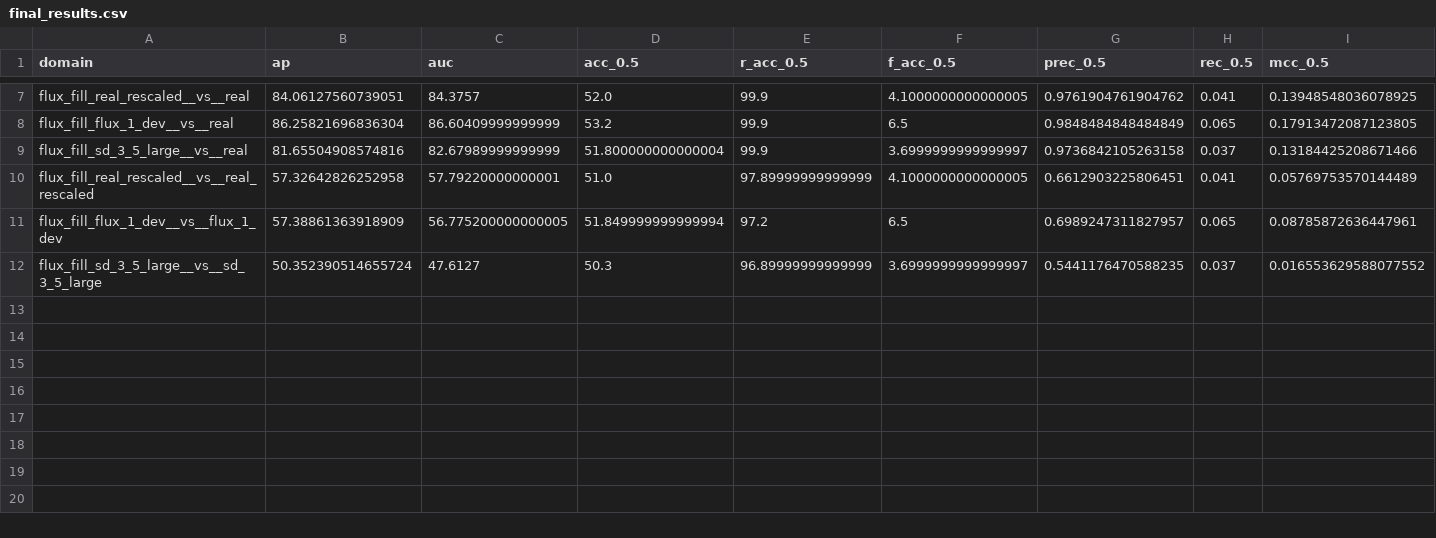
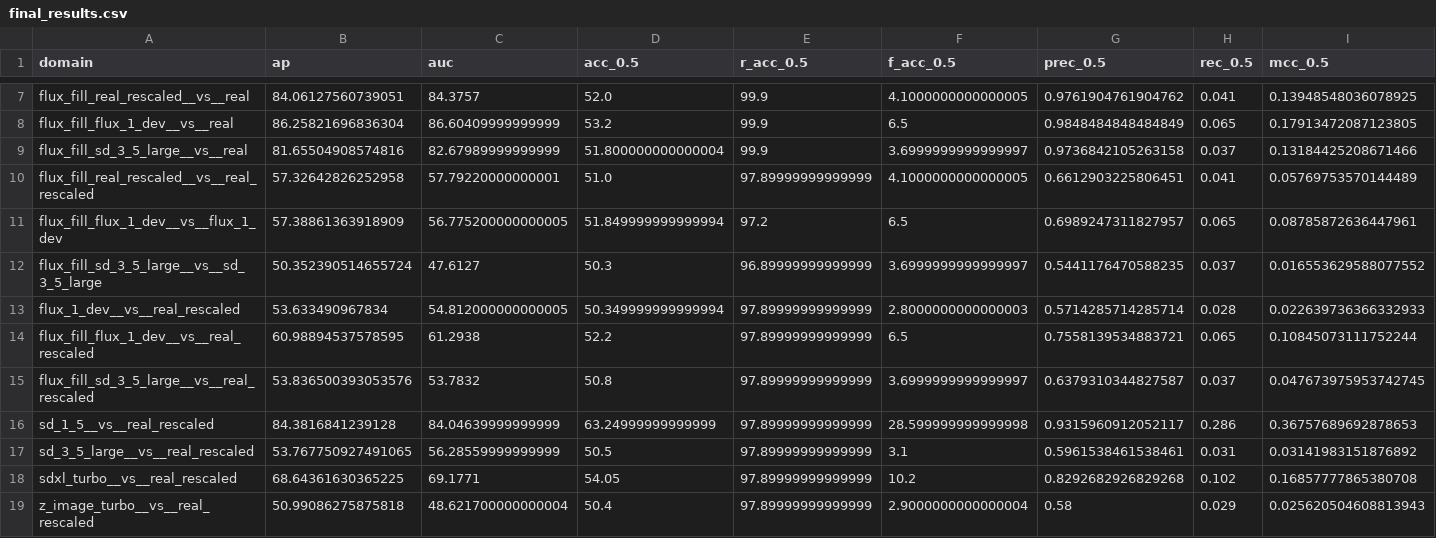
Before and after one commit to marek-lechowicz/UniversalFakeDetect, a CSV file: results/fake_flickr_validation/final_results.csv, drawn as a sheet; only a part is shown, gaps mark what is left out; rows hold the shown columns only; the diff names each change by its address in the sheet, - before the commit and + after, or states it on an @@ line.

Commit message:
feat: real_rescaled

```diff
--- a/results/fake_flickr_validation/final_results.csv
+++ b/results/fake_flickr_validation/final_results.csv
+row 13: flux_1_dev__vs__real_rescaled | 53.633490967834 | 54.812000000000005 | 50.349999999999994 | 97.89999999999999 | 2.8000000000000003 | 0.5714285714285714 | 0.028 | 0.022639736366332933
+row 14: flux_fill_flux_1_dev__vs__real_rescaled | 60.98894537578595 | 61.2938 | 52.2 | 97.89999999999999 | 6.5 | 0.7558139534883721 | 0.065 | 0.10845073111752244
+row 15: flux_fill_sd_3_5_large__vs__real_rescaled | 53.836500393053576 | 53.7832 | 50.8 | 97.89999999999999 | 3.6999999999999997 | 0.6379310344827587 | 0.037 | 0.047673975953742745
+row 16: sd_1_5__vs__real_rescaled | 84.3816841239128 | 84.04639999999999 | 63.24999999999999 | 97.89999999999999 | 28.599999999999998 | 0.9315960912052117 | 0.286 | 0.36757689692878653
+row 17: sd_3_5_large__vs__real_rescaled | 53.767750927491065 | 56.28559999999999 | 50.5 | 97.89999999999999 | 3.1 | 0.5961538461538461 | 0.031 | 0.03141983151876892
+row 18: sdxl_turbo__vs__real_rescaled | 68.64361630365225 | 69.1771 | 54.05 | 97.89999999999999 | 10.2 | 0.8292682926829268 | 0.102 | 0.16857777865380708
+row 19: z_image_turbo__vs__real_rescaled | 50.99086275875818 | 48.621700000000004 | 50.4 | 97.89999999999999 | 2.9000000000000004 | 0.58 | 0.029 | 0.025620504608813943
```
Also changed, not shown: 23 other files.
